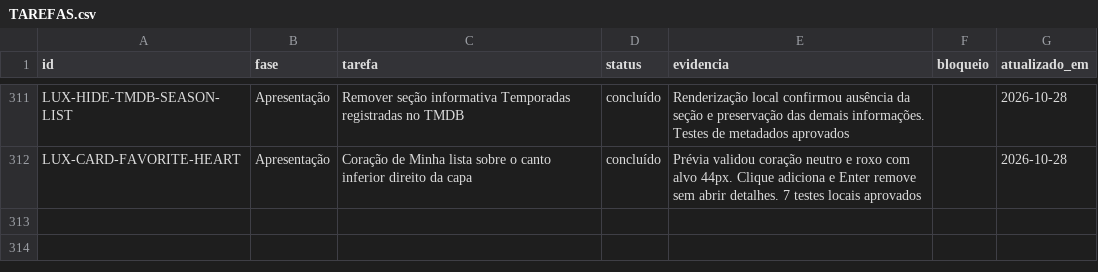
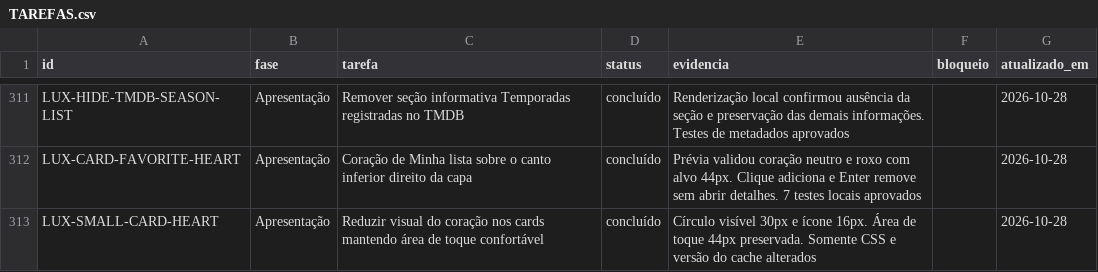
Before and after one commit to DevSouza208/LuxPlayerZero, a CSV file: docs/TAREFAS.csv, drawn as a sheet; only a part is shown, gaps mark what is left out.

Commit message:
Make the catalog favorite heart smaller and more delicate (#84)

```diff
--- a/docs/TAREFAS.csv
+++ b/docs/TAREFAS.csv
@@ -312 +312,2 @@ LUX-HIDE-TMDB-SEASON-LIST;Apresentação;Remover seção informativa Temporadas
 LUX-CARD-FAVORITE-HEART;Apresentação;Coração de Minha lista sobre o canto inferior direito da capa;concluído;Prévia validou coração neutro e roxo com alvo 44px. Clique adiciona e Enter remove sem abrir detalhes. 7 testes locais aprovados;;2026-10-28
+LUX-SMALL-CARD-HEART;Apresentação;Reduzir visual do coração nos cards mantendo área de toque confortável;concluído;Círculo visível 30px e ícone 16px. Área de toque 44px preservada. Somente CSS e versão do cache alterados;;2026-10-28
```
Also changed, not shown: 2 other files.
